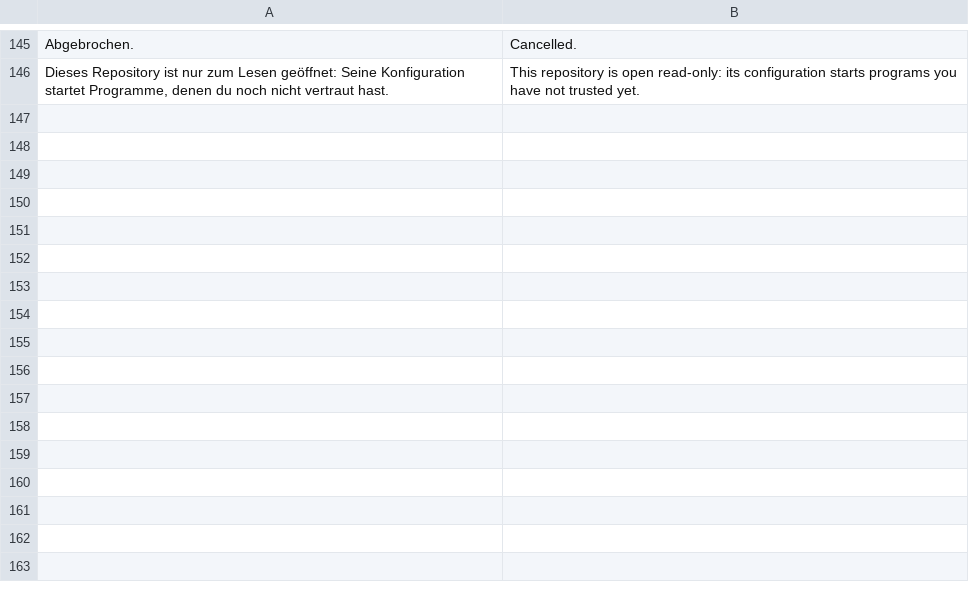
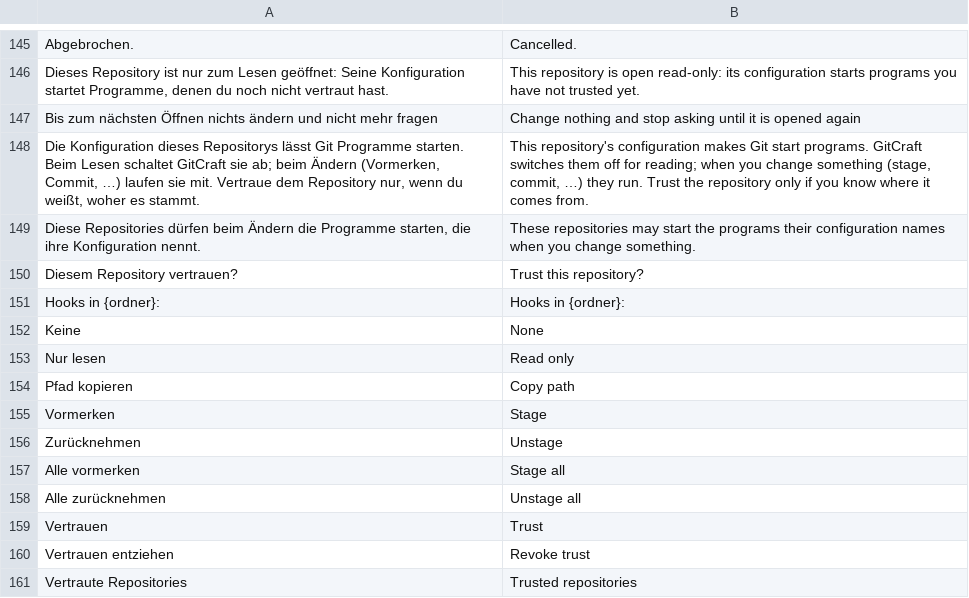
Before and after one commit to ONEFOLD-LABS/GitCraft, a TSV file: crates/ui/i18n/en.tsv, drawn as a sheet; only a part is shown, gaps mark what is left out.

```diff
--- a/crates/ui/i18n/en.tsv
+++ b/crates/ui/i18n/en.tsv
@@ -146 +146,16 @@ Abgebrochen.	Cancelled.
 Dieses Repository ist nur zum Lesen geöffnet: Seine Konfiguration startet Programme, denen du noch nicht vertraut hast.	This repository is open read-only: its configuration starts programs you have not trusted yet.
+Bis zum nächsten Öffnen nichts ändern und nicht mehr fragen	Change nothing and stop asking until it is opened again
+Die Konfiguration dieses Repositorys lässt Git Programme starten. Beim Lesen schaltet GitCraft sie ab; beim Ändern (Vormerken, Commit, …) laufen sie mit. Vertraue dem Repository nur, wenn du weißt, woher es stammt.	This repository's configuration makes Git start programs. GitCraft switches them off for reading; when you change something (stage, commit, …) they run. Trust the repository only if you know where it comes from.
+Diese Repositories dürfen beim Ändern die Programme starten, die ihre Konfiguration nennt.	These repositories may start the programs their configuration names when you change something.
+Diesem Repository vertrauen?	Trust this repository?
+Hooks in {ordner}:	Hooks in {ordner}:
+Keine	None
+Nur lesen	Read only
+Pfad kopieren	Copy path
+Vormerken	Stage
+Zurücknehmen	Unstage
+Alle vormerken	Stage all
+Alle zurücknehmen	Unstage all
+Vertrauen	Trust
+Vertrauen entziehen	Revoke trust
+Vertraute Repositories	Trusted repositories
```
Also changed, not shown: 4 other files.
